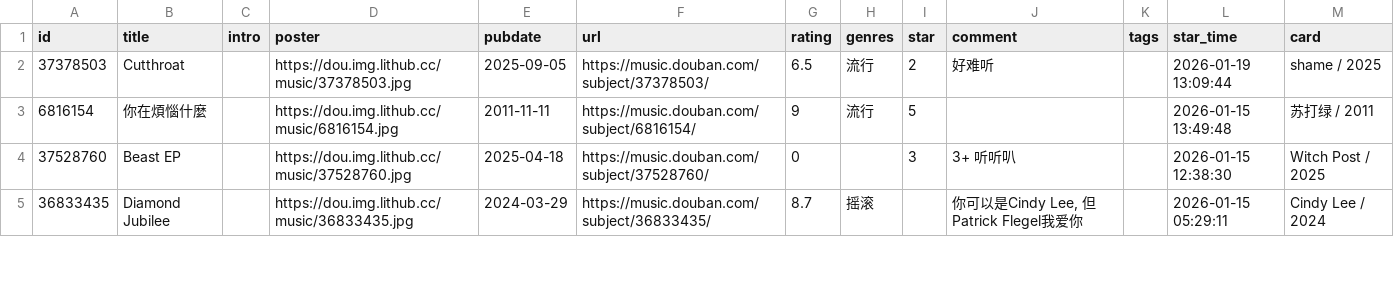
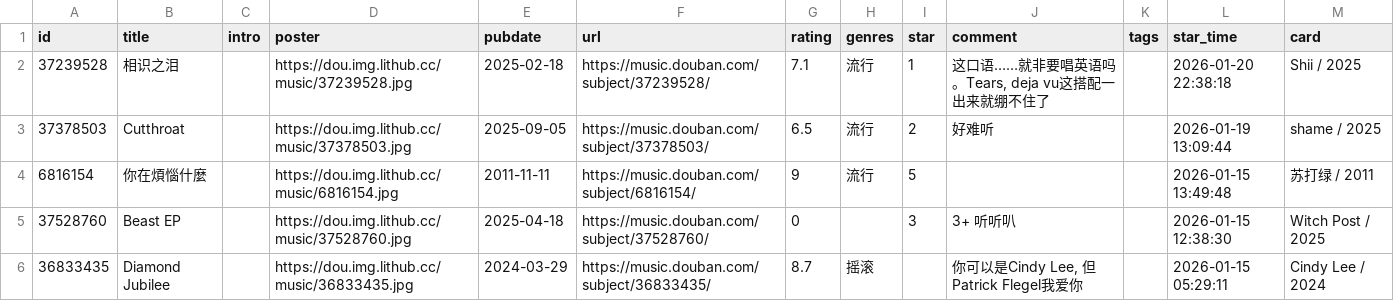
Before and after one commit to zcysxy/doumark-action, a CSV file: data/douban/music.csv, drawn as a sheet; only a part is shown; the diff names each change by its address in the sheet, - before the commit and + after, or states it on an @@ line.

Commit message:
chore: update douban data

```diff
--- a/data/douban/music.csv
+++ b/data/douban/music.csv
+row 2: 37239528 | 相识之泪 |  | https://dou.img.lithub.cc/music/37239528.jpg | 2025-02-18 | https://music.douban.com/subject/37239528/ | 7.1 | 流行 | 1 | 这口语……就非要唱英语吗。Tears, deja vu这搭配一出来就绷不住了 |  | 2026-01-20 22:38:18 | Shii / 2025
```
